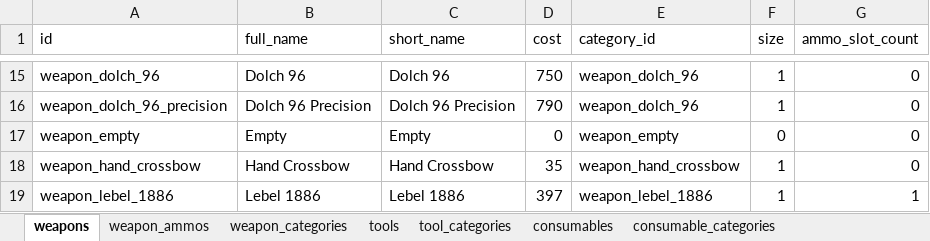
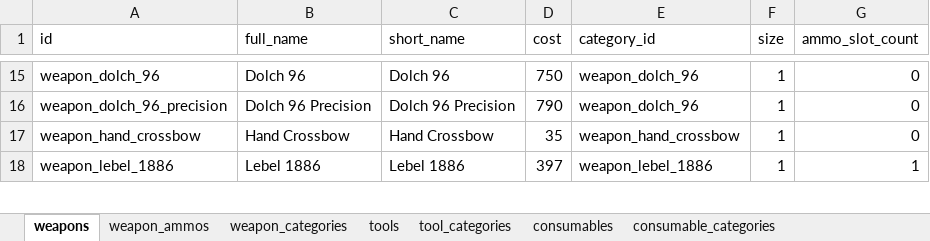
Before and after one commit to sankaku-deltalab/hunt_cutdown, an Excel workbook: priv/repo/seed_data/cutdown_data.xlsx, sheet weapons, drawn as a sheet; only a part is shown, gaps mark what is left out; values as stored, in another font and other column widths than the file's, no borders; table styles not drawn; the diff names each change by its address in the sheet, - before the commit and + after, or states it on an @@ line.

Commit message:
Remove empty from data tabel and add null-objects

```diff
--- a/priv/repo/seed_data/cutdown_data.xlsx (sheet weapons)
+++ b/priv/repo/seed_data/cutdown_data.xlsx (sheet weapons)
-row 17: weapon_empty | Empty | Empty | 0 | weapon_empty | 0 | 0
```
Also changed, not shown: sheet tools, sheet consumables, sheet consumable_categories, sheet tool_categories, sheet weapon_categories, 14 other files.
